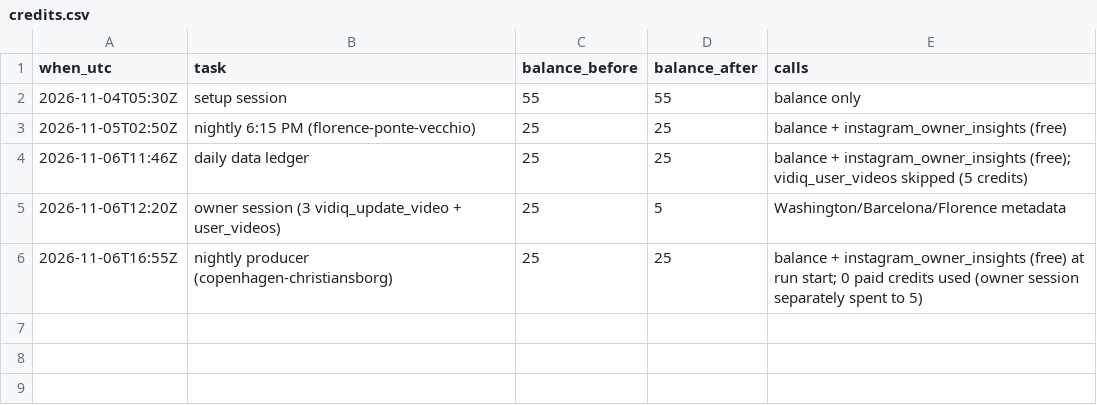
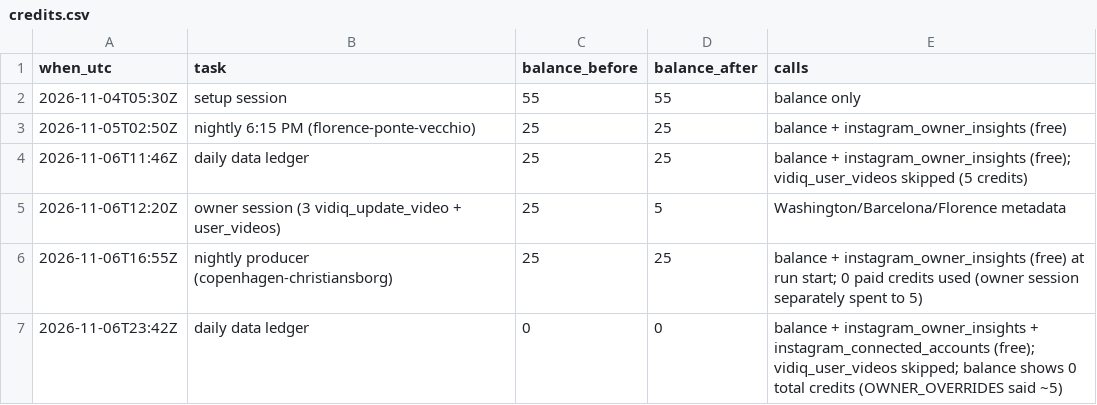
Before and after one commit to theshapeofthen/shapeofthen-media, a CSV file: analytics/credits.csv, drawn as a sheet; the diff names each change by its address in the sheet, - before the commit and + after, or states it on an @@ line.

```diff
--- a/analytics/credits.csv
+++ b/analytics/credits.csv
+row 7: 2026-11-06T23:42Z | daily data ledger | 0 | 0 | balance + instagram_owner_insights + instagram_connected_accounts (free); vidiq_user_videos skipped; balance shows 0 total credits (OWNER_OVERRIDES said ~5)
```
Also changed, not shown: analytics/experiments.csv, analytics/metrics.csv, 1 other file.
